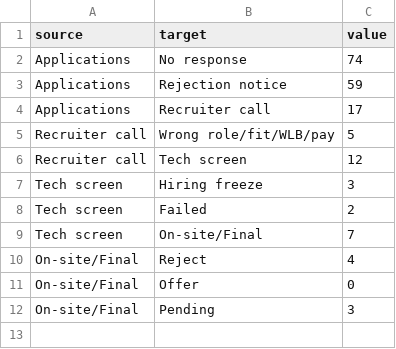
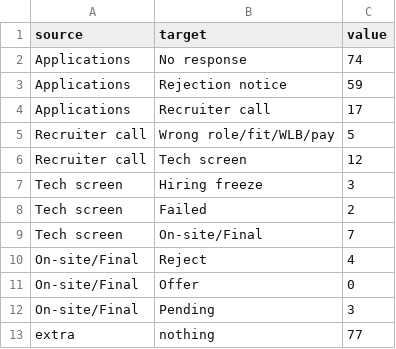
Before and after one commit to rlucas49/EndToEnd_Project1_DataScienceJobSearch, a CSV file: InputDataForSankey.csv, drawn as a sheet.

Commit message:
Update CSV file used for input of 2nd notebook done at 2025-09-19 12:20:55

```diff
--- a/InputDataForSankey.csv
+++ b/InputDataForSankey.csv
@@ -12 +12,2 @@ On-site/Final,Offer,0
 On-site/Final,Pending,3
+extra,nothing,77
```
